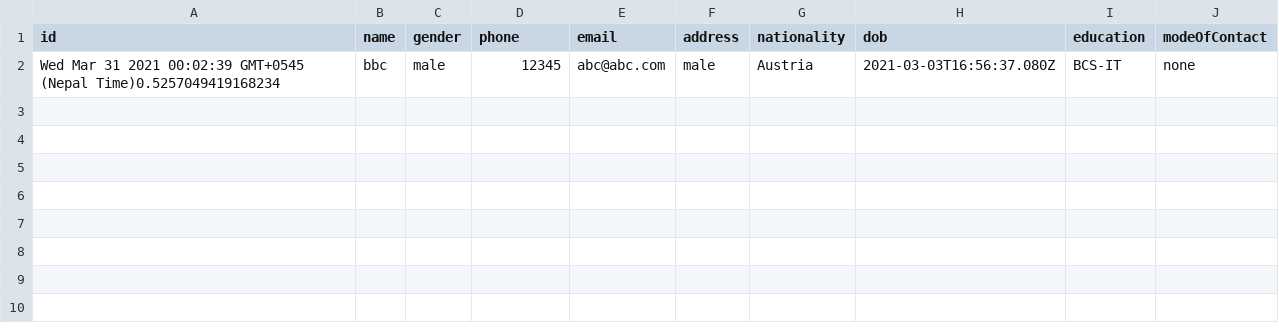
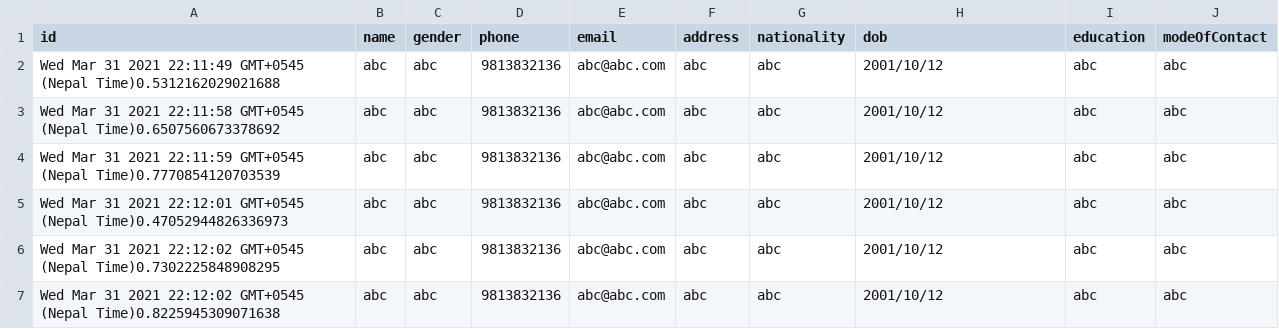
Before and after one commit to NavTheRaj/nest-backend, a CSV file: users.csv, drawn as a sheet; removed rows and columns are numbered as before the commit, all else as after; the diff names each change by its address in the sheet, - before the commit and + after, or states it on an @@ line.

```diff
--- a/users.csv
+++ b/users.csv
-row 2: Wed Mar 31 2021 00:02:39 GMT+0545 (Nepal Time)0.5257049419168234 | bbc | male | 12345 | abc@abc.com | male | Austria | 2021-03-03T16:56:37.080Z | BCS-IT | none
+row 2: Wed Mar 31 2021 22:11:49 GMT+0545 (Nepal Time)0.5312162029021688 | abc | abc | 9813832136 | abc@abc.com | abc | abc | 2001/10/12 | abc | abc
+row 3: Wed Mar 31 2021 22:11:58 GMT+0545 (Nepal Time)0.6507560673378692 | abc | abc | 9813832136 | abc@abc.com | abc | abc | 2001/10/12 | abc | abc
+row 4: Wed Mar 31 2021 22:11:59 GMT+0545 (Nepal Time)0.7770854120703539 | abc | abc | 9813832136 | abc@abc.com | abc | abc | 2001/10/12 | abc | abc
+row 5: Wed Mar 31 2021 22:12:01 GMT+0545 (Nepal Time)0.47052944826336973 | abc | abc | 9813832136 | abc@abc.com | abc | abc | 2001/10/12 | abc | abc
+row 6: Wed Mar 31 2021 22:12:02 GMT+0545 (Nepal Time)0.7302225848908295 | abc | abc | 9813832136 | abc@abc.com | abc | abc | 2001/10/12 | abc | abc
+row 7: Wed Mar 31 2021 22:12:02 GMT+0545 (Nepal Time)0.8225945309071638 | abc | abc | 9813832136 | abc@abc.com | abc | abc | 2001/10/12 | abc | abc
```
Also changed, not shown: 6 other files.
